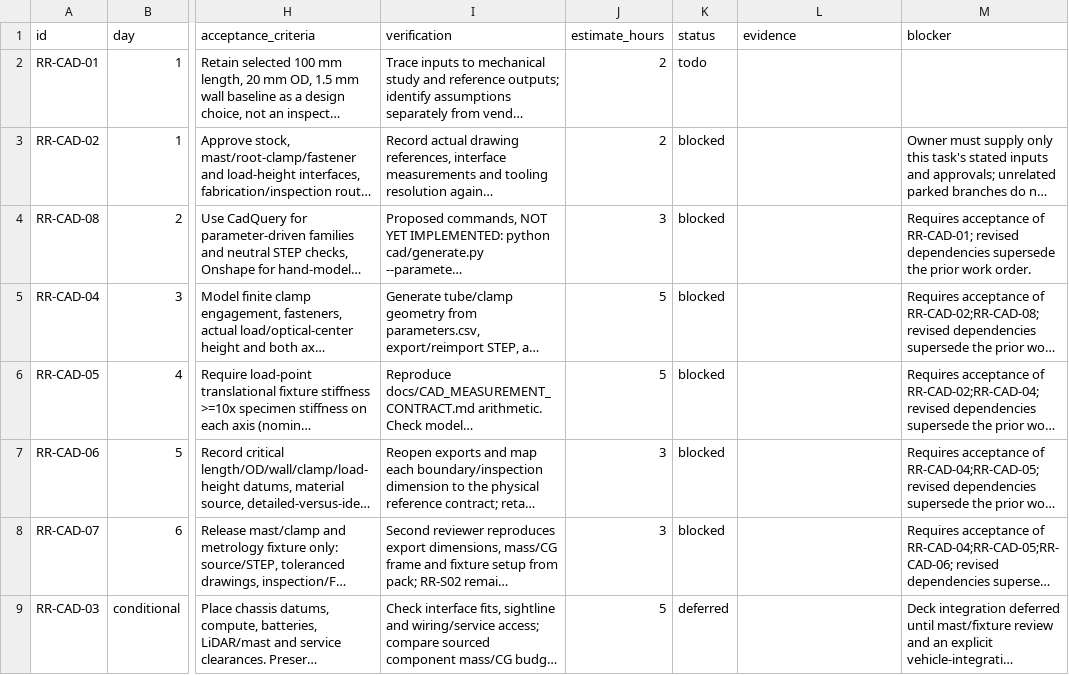
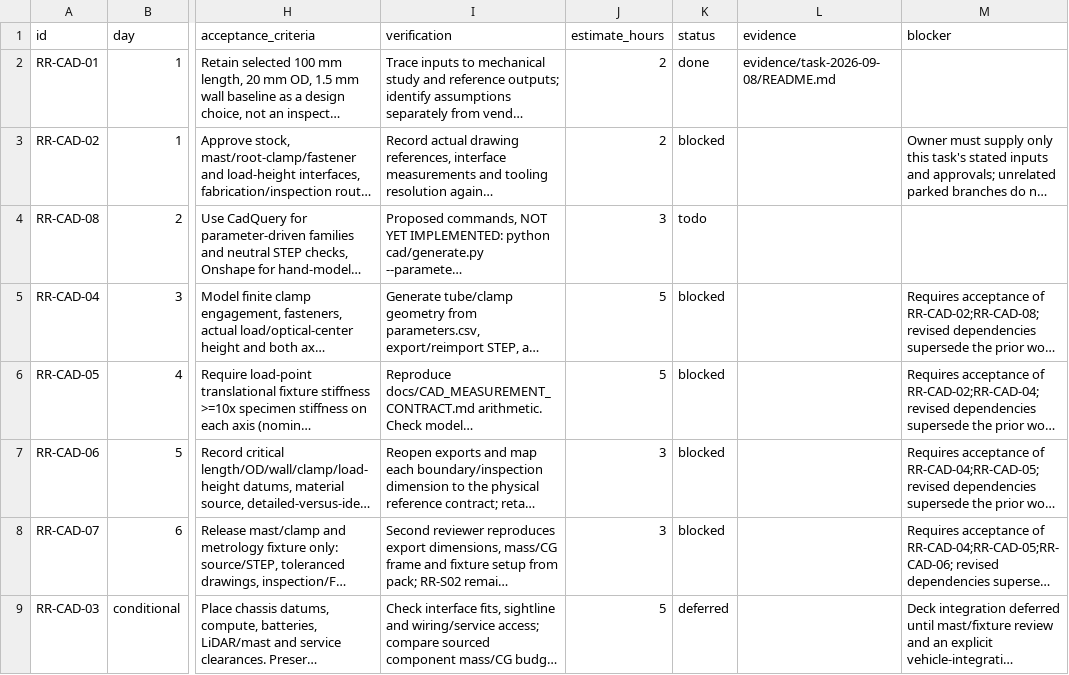
Before and after one commit to 500ft/RoboRacer, a CSV file: docs/CAD_TASKS.csv, drawn as a sheet; only a part is shown, gaps mark what is left out; long unchanged cells end in …; the diff names each change by its address in the sheet, - before the commit and + after, or states it on an @@ line.

```diff
--- a/docs/CAD_TASKS.csv
+++ b/docs/CAD_TASKS.csv
-K2 (status): todo
+K2 (status): done
-L2 (evidence): (empty)
+L2 (evidence): evidence/task-2026-09-08/README.md
-K4 (status): blocked
+K4 (status): todo
-M4 (blocker): Requires acceptance of RR-CAD-01; revised dependencies supersede the prior work order.
+M4 (blocker): (empty)
```
Also changed, not shown: 9 other files.
